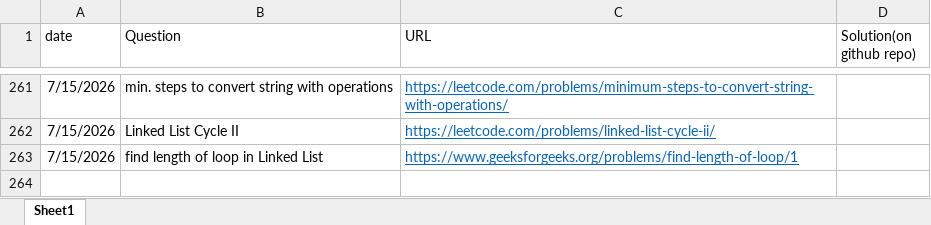
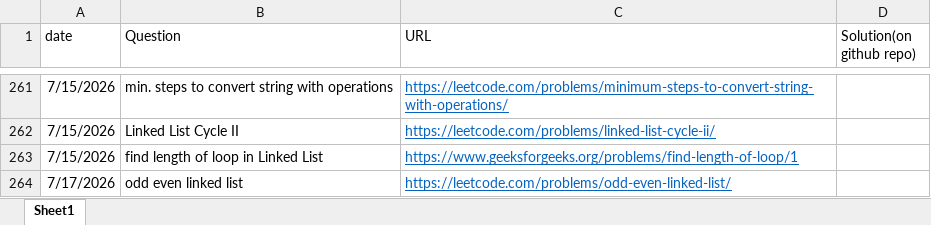
Before and after one commit to gouravsoni9999/DailyCPQuestionsPractise, an Excel workbook: TrackingQuestions.xlsx, sheet Sheet1, drawn as a sheet; only a part is shown, gaps mark what is left out; values as stored, in another font and other column widths than the file's, no borders; the diff names each change by its address in the sheet, - before the commit and + after, or states it on an @@ line.

Commit message:
Problem: odd even Linked List

```diff
--- a/TrackingQuestions.xlsx (sheet Sheet1)
+++ b/TrackingQuestions.xlsx (sheet Sheet1)
+row 264: 7/17/2026 | odd even linked list | https://leetcode.com/problems/odd-even-linked-list/
```
Also changed, not shown: 1 other file.
